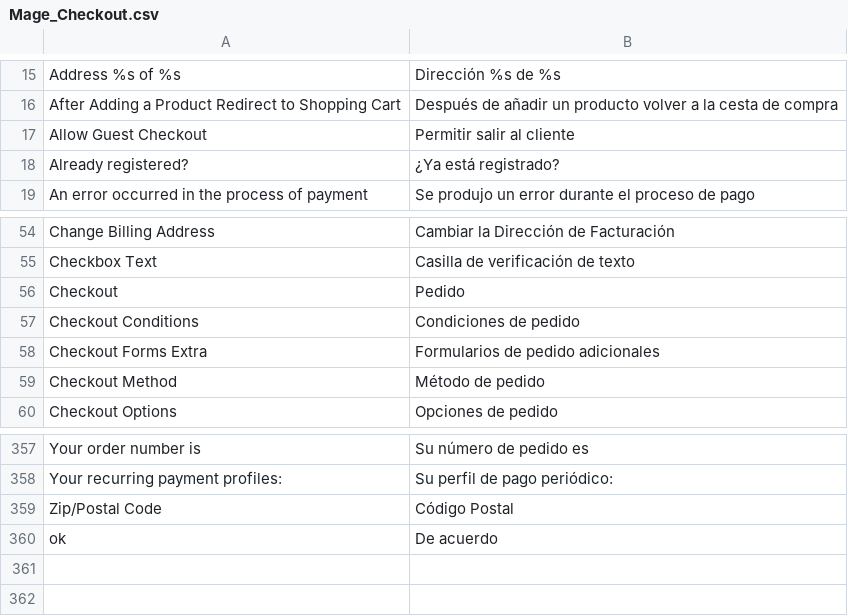
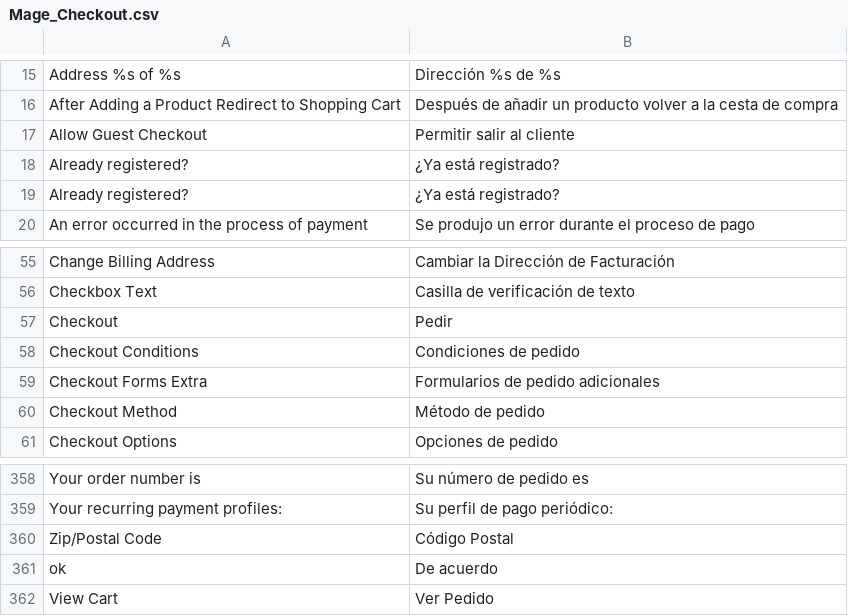
Before and after one commit to DiegoSana/vif, a CSV file: app/locale/es_ES/Mage_Checkout.csv, drawn as a sheet; only a part is shown, gaps mark what is left out.

```diff
--- a/app/locale/es_ES/Mage_Checkout.csv
+++ b/app/locale/es_ES/Mage_Checkout.csv
@@ -18,2 +18,3 @@
 "Already registered?","¿Ya está registrado?"
+"Already registered?","¿Ya está registrado?"
 "An error occurred in the process of payment","Se produjo un error durante el proceso de pago"
@@ -55,3 +56,3 @@
 "Checkbox Text","Casilla de verificación de texto"
-"Checkout","Pedido"
+"Checkout","Pedir"
 "Checkout Conditions","Condiciones de pedido"
@@ -360 +361,2 @@
 "ok","De acuerdo"
+"View Cart", "Ver Pedido"
```
Also changed, not shown: app/design/frontend/smartwave/porto/locale/en_us/translate.csv, app/locale/es_ES/Mage_Catalog.csv, 3 other files.
